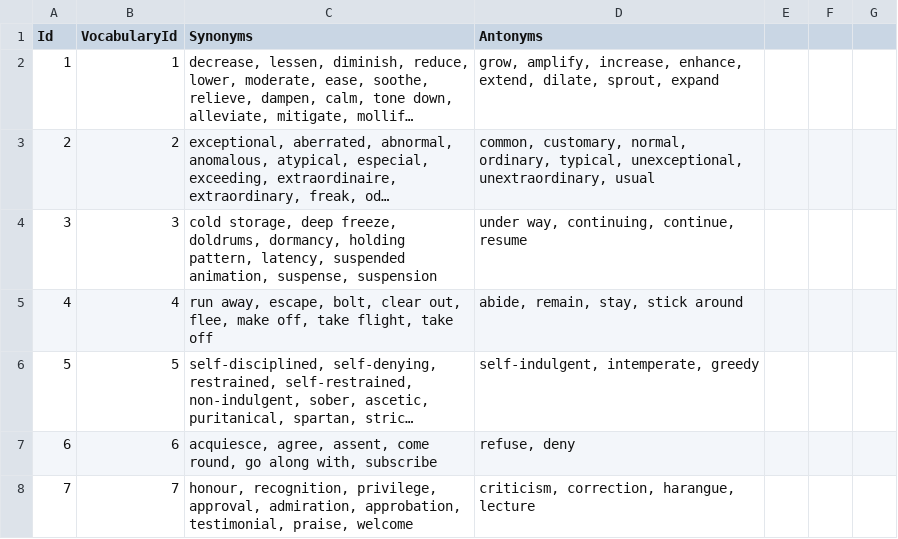
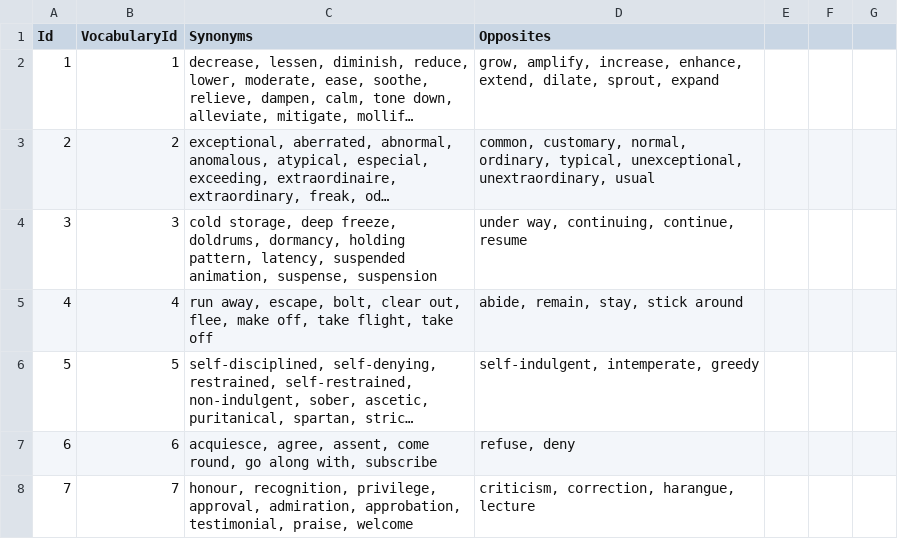
Before and after one commit to zohaltech/GreWords, a CSV file: app/src/main/assets/data/examples.csv, drawn as a sheet; only a part is shown; long unchanged cells end in …; the diff names each change by its address in the sheet, - before the commit and + after, or states it on an @@ line.

```diff
--- a/app/src/main/assets/data/examples.csv
+++ b/app/src/main/assets/data/examples.csv
-D1: Antonyms
+D1: Opposites
```
Also changed, not shown: 37 other files.
